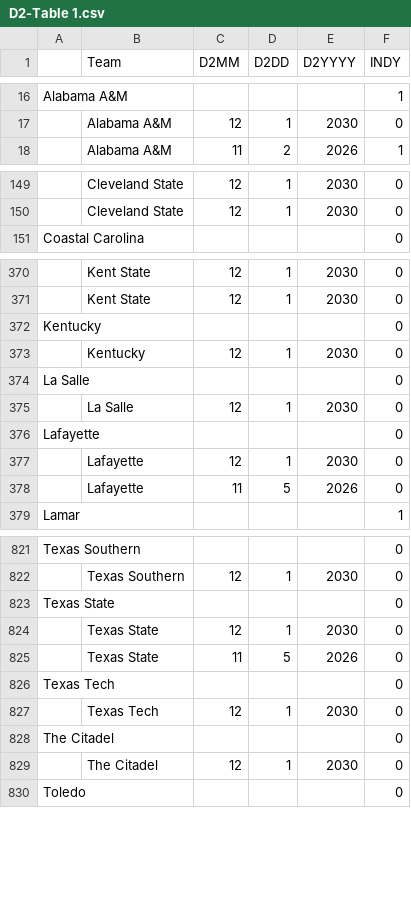
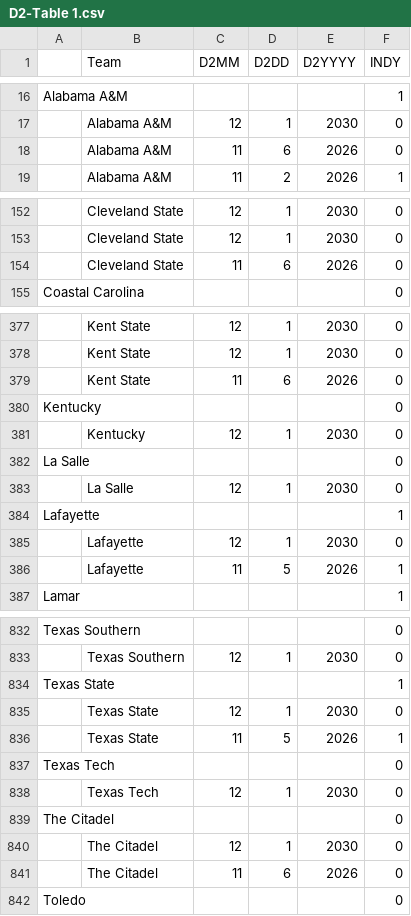
Before and after one commit to brandonfox14/March_Madness_2027, a CSV file: Data/27_March_Madness_Data/D2-Table 1.csv, drawn as a sheet; only a part is shown, gaps mark what is left out; addresses are those after the commit; the diff covers the shown part only; the diff names each change by its address in the sheet, - before the commit and + after, or states it on an @@ line.

```diff
--- a/Data/27_March_Madness_Data/D2-Table 1.csv
+++ b/Data/27_March_Madness_Data/D2-Table 1.csv
+row 18:  | Alabama A&M | 11 | 6 | 2026 | 0
+row 154:  | Cleveland State | 11 | 6 | 2026 | 0
+row 379:  | Kent State | 11 | 6 | 2026 | 0
-F384 (INDY): 0
+F384 (INDY): 1
-F386 (INDY): 0
+F386 (INDY): 1
-F834 (INDY): 0
+F834 (INDY): 1
-F836 (INDY): 0
+F836 (INDY): 1
+row 841:  | The Citadel | 11 | 6 | 2026 | 0
```
Also changed, not shown: 8 added rows, 12 removed rows and 40 edited cells elsewhere in this file, Data/27_March_Madness_Data/ESPN_PLAYERS-Table 1.csv, Data/27_March_Madness_Data/Players_Output-Table 1.csv, 12 other files.
